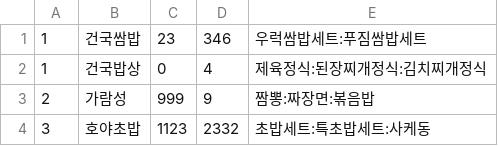
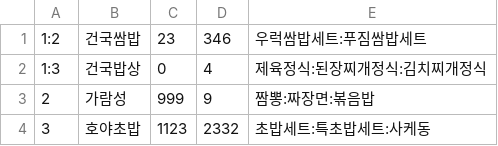
Before and after one commit to KUFoodOrder/-KUFoodOrder, a CSV file: src/main/java/dataInfo/storeData.csv, drawn as a sheet.

```diff
--- a/src/main/java/dataInfo/storeData.csv
+++ b/src/main/java/dataInfo/storeData.csv
@@ -1,3 +1,3 @@
-1,건국쌈밥,23,346,우럭쌈밥세트:푸짐쌈밥세트
-1,건국밥상,0,4,제육정식:된장찌개정식:김치찌개정식
+1:2,건국쌈밥,23,346,우럭쌈밥세트:푸짐쌈밥세트
+1:3,건국밥상,0,4,제육정식:된장찌개정식:김치찌개정식
 2,가람성,999,9,짬뽕:짜장면:볶음밥
```
Also changed, not shown: src/main/java/dataInfo/foodData.csv, src/main/resources/foodData.csv, 12 other files.
